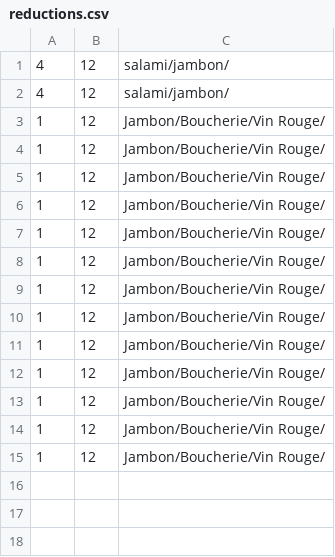
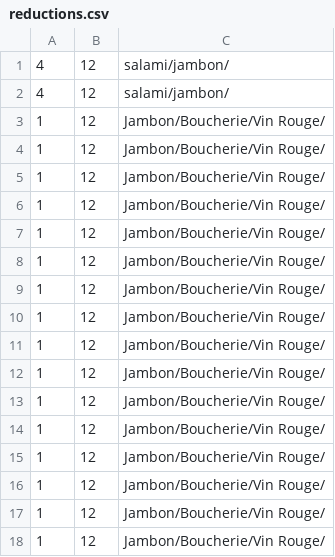
Before and after one commit to sylwan-bouderbala/JavaPrro, a CSV file: reductions.csv, drawn as a sheet.

```diff
--- a/reductions.csv
+++ b/reductions.csv
@@ -15 +15,4 @@
 1;12;Jambon/Boucherie/Vin Rouge/
+1;12;Jambon/Boucherie/Vin Rouge/
+1;12;Jambon/Boucherie/Vin Rouge/
+1;12;Jambon/Boucherie/Vin Rouge/
```
Also changed, not shown: Contrats.csv, 19 other files.
